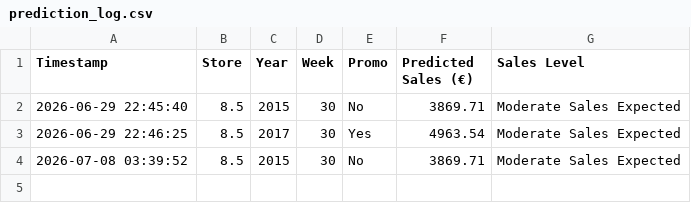
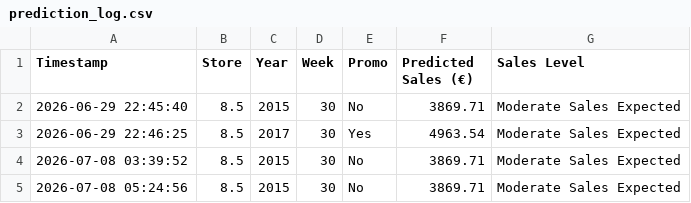
Before and after one commit to AhmedMagdy-GH/sales-forecasting-optimization, a CSV file: prediction_log.csv, drawn as a sheet; the diff names each change by its address in the sheet, - before the commit and + after, or states it on an @@ line.

```diff
--- a/prediction_log.csv
+++ b/prediction_log.csv
+row 5: 2026-07-08 05:24:56 | 8.5 | 2015 | 30 | No | 3869.71 | Moderate Sales Expected
```
Also changed, not shown: 12 other files.
